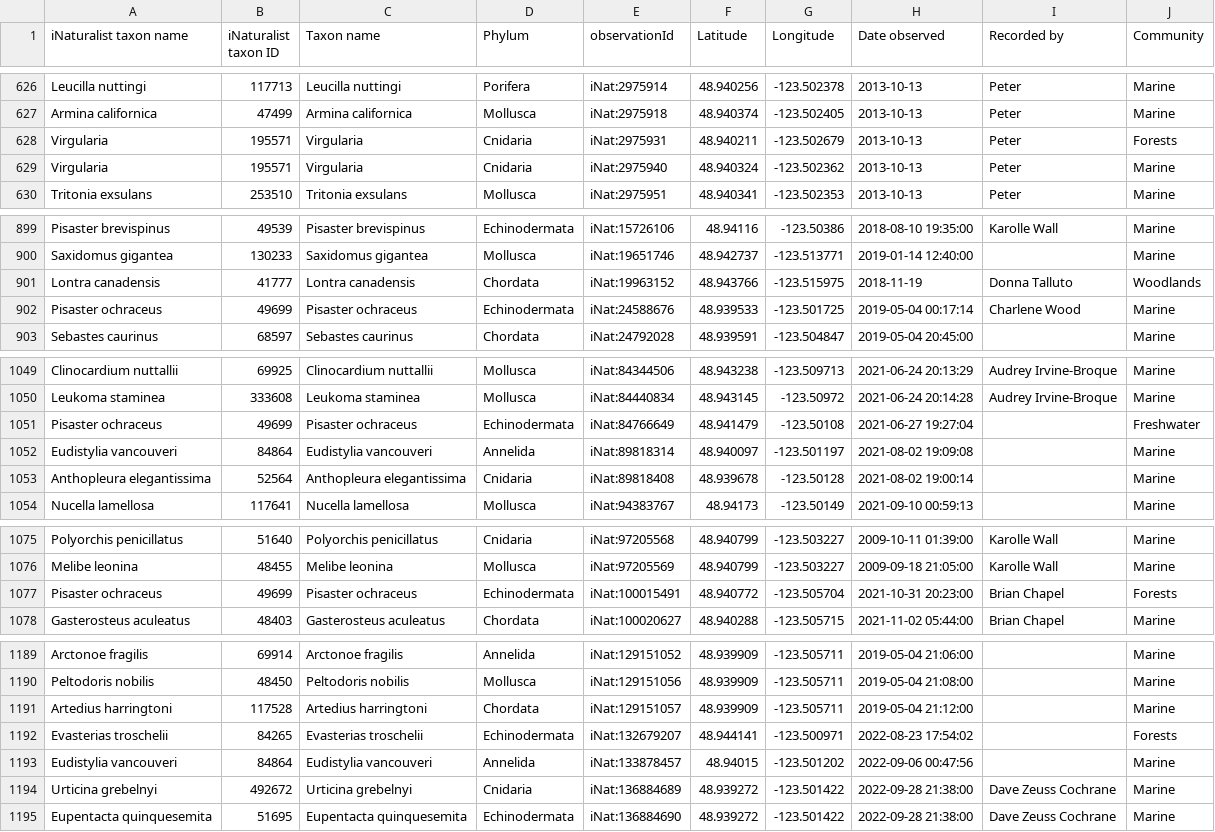
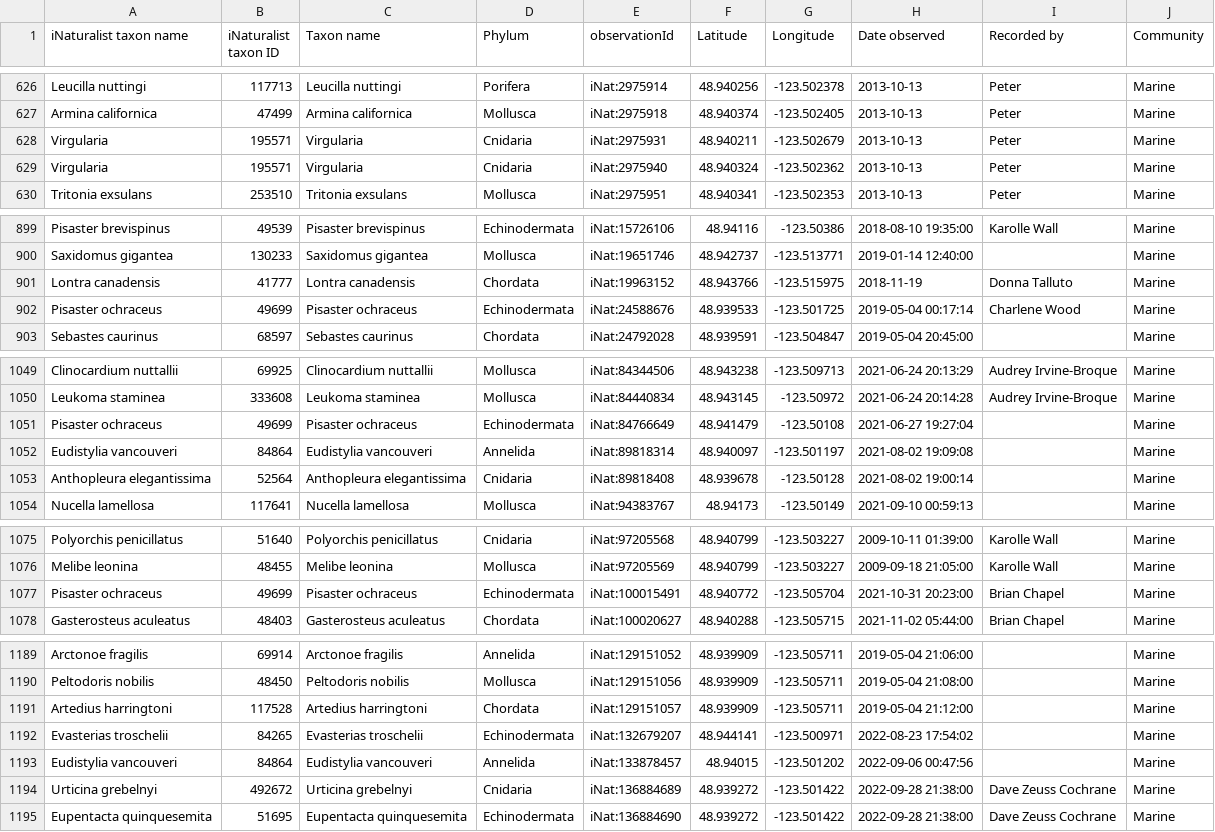
Before and after one commit to IMERSS/xetthecum-storymap-story, a CSV file: docs/data/reintegrated-obs-assigned.csv, drawn as a sheet; only a part is shown, gaps mark what is left out; the diff covers the shown part only.

Commit message:
Implemented taxon displays for all panels, filtered community locations for taxa for gross errors, responsive gutters, better use of vertical space

```diff
--- a/docs/data/reintegrated-obs-assigned.csv
+++ b/docs/data/reintegrated-obs-assigned.csv
@@ -627,3 +627,3 @@ Leucilla nuttingi,117713,Leucilla nuttingi,Porifera,iNat:2975914,48.940256,-123.
 Armina californica,47499,Armina californica,Mollusca,iNat:2975918,48.940374,-123.502405,2013-10-13,Peter,Marine
-Virgularia,195571,Virgularia,Cnidaria,iNat:2975931,48.940211,-123.502679,2013-10-13,Peter,Forests
+Virgularia,195571,Virgularia,Cnidaria,iNat:2975931,48.940211,-123.502679,2013-10-13,Peter,Marine
 Virgularia,195571,Virgularia,Cnidaria,iNat:2975940,48.940324,-123.502362,2013-10-13,Peter,Marine
@@ -900,3 +900,3 @@ Pisaster brevispinus,49539,Pisaster brevispinus,Echinodermata,iNat:15726106,48.9
 Saxidomus gigantea,130233,Saxidomus gigantea,Mollusca,iNat:19651746,48.942737,-123.513771,2019-01-14 12:40:00,,Marine
-Lontra canadensis,41777,Lontra canadensis,Chordata,iNat:19963152,48.943766,-123.515975,2018-11-19,Donna Talluto,Woodlands
+Lontra canadensis,41777,Lontra canadensis,Chordata,iNat:19963152,48.943766,-123.515975,2018-11-19,Donna Talluto,Marine
 Pisaster ochraceus,49699,Pisaster ochraceus,Echinodermata,iNat:24588676,48.939533,-123.501725,2019-05-04 00:17:14,Charlene Wood,Marine
@@ -1050,3 +1050,3 @@ Clinocardium nuttallii,69925,Clinocardium nuttallii,Mollusca,iNat:84344506,48.94
 Leukoma staminea,333608,Leukoma staminea,Mollusca,iNat:84440834,48.943145,-123.50972,2021-06-24 20:14:28,Audrey Irvine-Broque,Marine
-Pisaster ochraceus,49699,Pisaster ochraceus,Echinodermata,iNat:84766649,48.941479,-123.50108,2021-06-27 19:27:04,,Freshwater
+Pisaster ochraceus,49699,Pisaster ochraceus,Echinodermata,iNat:84766649,48.941479,-123.50108,2021-06-27 19:27:04,,Marine
 Eudistylia vancouveri,84864,Eudistylia vancouveri,Annelida,iNat:89818314,48.940097,-123.501197,2021-08-02 19:09:08,,Marine
@@ -1076,3 +1076,3 @@ Polyorchis penicillatus,51640,Polyorchis penicillatus,Cnidaria,iNat:97205568,48.
 Melibe leonina,48455,Melibe leonina,Mollusca,iNat:97205569,48.940799,-123.503227,2009-09-18 21:05:00,Karolle Wall,Marine
-Pisaster ochraceus,49699,Pisaster ochraceus,Echinodermata,iNat:100015491,48.940772,-123.505704,2021-10-31 20:23:00,Brian Chapel,Forests
+Pisaster ochraceus,49699,Pisaster ochraceus,Echinodermata,iNat:100015491,48.940772,-123.505704,2021-10-31 20:23:00,Brian Chapel,Marine
 Gasterosteus aculeatus,48403,Gasterosteus aculeatus,Chordata,iNat:100020627,48.940288,-123.505715,2021-11-02 05:44:00,Brian Chapel,Marine
@@ -1191,3 +1191,3 @@ Peltodoris nobilis,48450,Peltodoris nobilis,Mollusca,iNat:129151056,48.939909,-1
 Artedius harringtoni,117528,Artedius harringtoni,Chordata,iNat:129151057,48.939909,-123.505711,2019-05-04 21:12:00,,Marine
-Evasterias troschelii,84265,Evasterias troschelii,Echinodermata,iNat:132679207,48.944141,-123.500971,2022-08-23 17:54:02,,Forests
+Evasterias troschelii,84265,Evasterias troschelii,Echinodermata,iNat:132679207,48.944141,-123.500971,2022-08-23 17:54:02,,Marine
 Eudistylia vancouveri,84864,Eudistylia vancouveri,Annelida,iNat:133878457,48.94015,-123.501202,2022-09-06 00:47:56,,Marine
```
Also changed, not shown: 23 edited cells elsewhere in this file, tabular_data/reintegrated-obs-assigned.csv, tabular_data/reintegrated-obs-filtered.csv, 37 other files.
